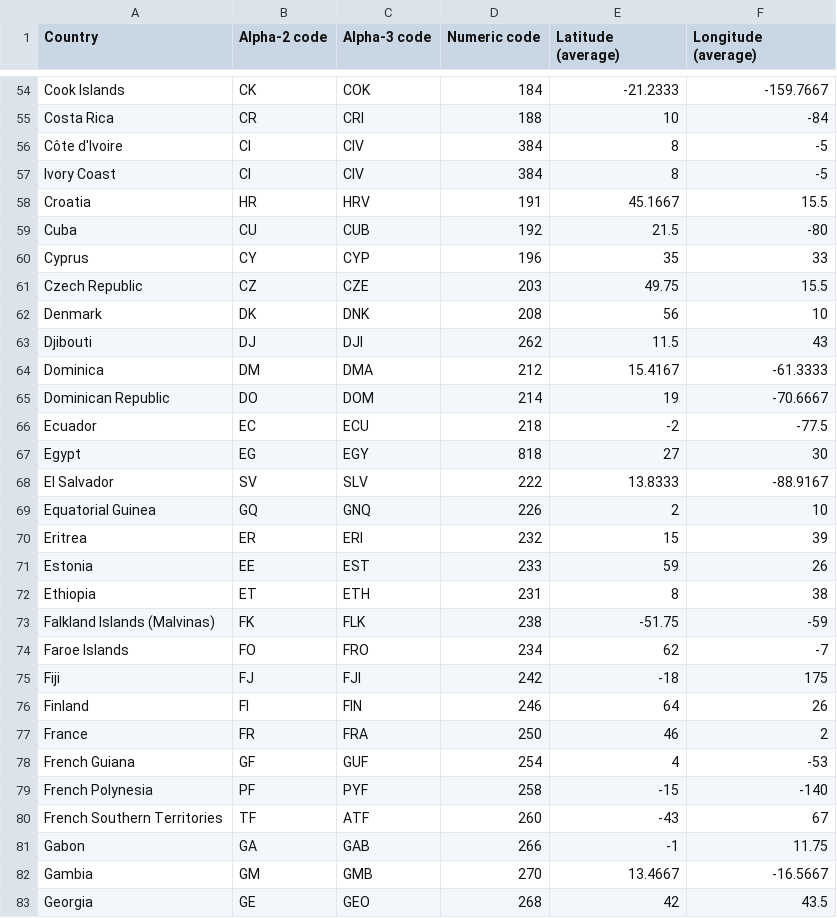
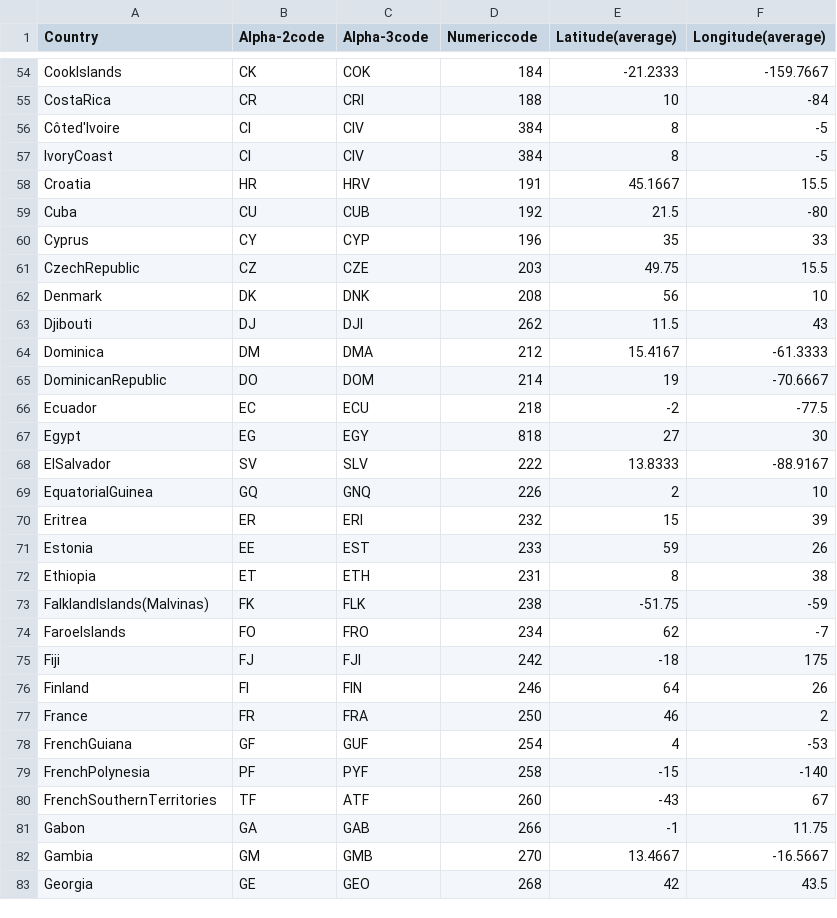
Before and after one commit to HakonAW/BeaverFever, a CSV file: countries_codes_and_coordinates.csv, drawn as a sheet; only a part is shown, gaps mark what is left out; the diff covers the shown part only; the diff names each change by its address in the sheet, - before the commit and + after, or states it on an @@ line.

```diff
--- a/countries_codes_and_coordinates.csv
+++ b/countries_codes_and_coordinates.csv
-B1: Alpha-2 code
+B1: Alpha-2code
-C1: Alpha-3 code
+C1: Alpha-3code
-D1: Numeric code
+D1: Numericcode
-E1: Latitude (average)
+E1: Latitude(average)
-F1: Longitude (average)
+F1: Longitude(average)
-A54 (Country): Cook Islands
+A54 (Country): CookIslands
-A55 (Country): Costa Rica
+A55 (Country): CostaRica
-A56 (Country): Côte d'Ivoire
+A56 (Country): Côted'Ivoire
-A57 (Country): Ivory Coast
+A57 (Country): IvoryCoast
-A61 (Country): Czech Republic
+A61 (Country): CzechRepublic
-A65 (Country): Dominican Republic
+A65 (Country): DominicanRepublic
-A68 (Country): El Salvador
+A68 (Country): ElSalvador
-A69 (Country): Equatorial Guinea
+A69 (Country): EquatorialGuinea
-A73 (Country): Falkland Islands (Malvinas)
+A73 (Country): FalklandIslands(Malvinas)
-A74 (Country): Faroe Islands
+A74 (Country): FaroeIslands
-A78 (Country): French Guiana
+A78 (Country): FrenchGuiana
-A79 (Country): French Polynesia
+A79 (Country): FrenchPolynesia
-A80 (Country): French Southern Territories
+A80 (Country): FrenchSouthernTerritories
```
Also changed, not shown: 69 edited cells elsewhere in this file, 1 other file.
